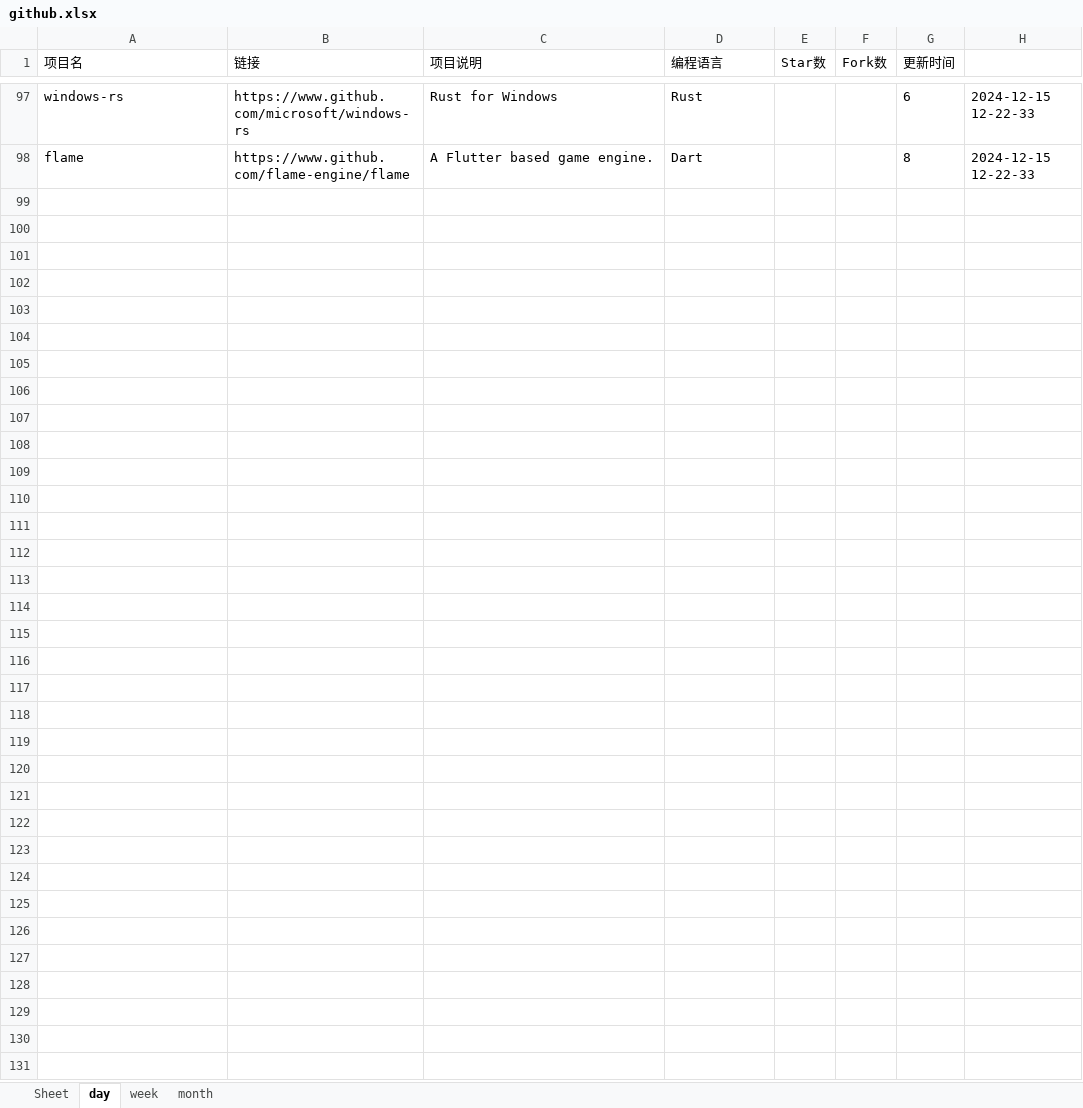
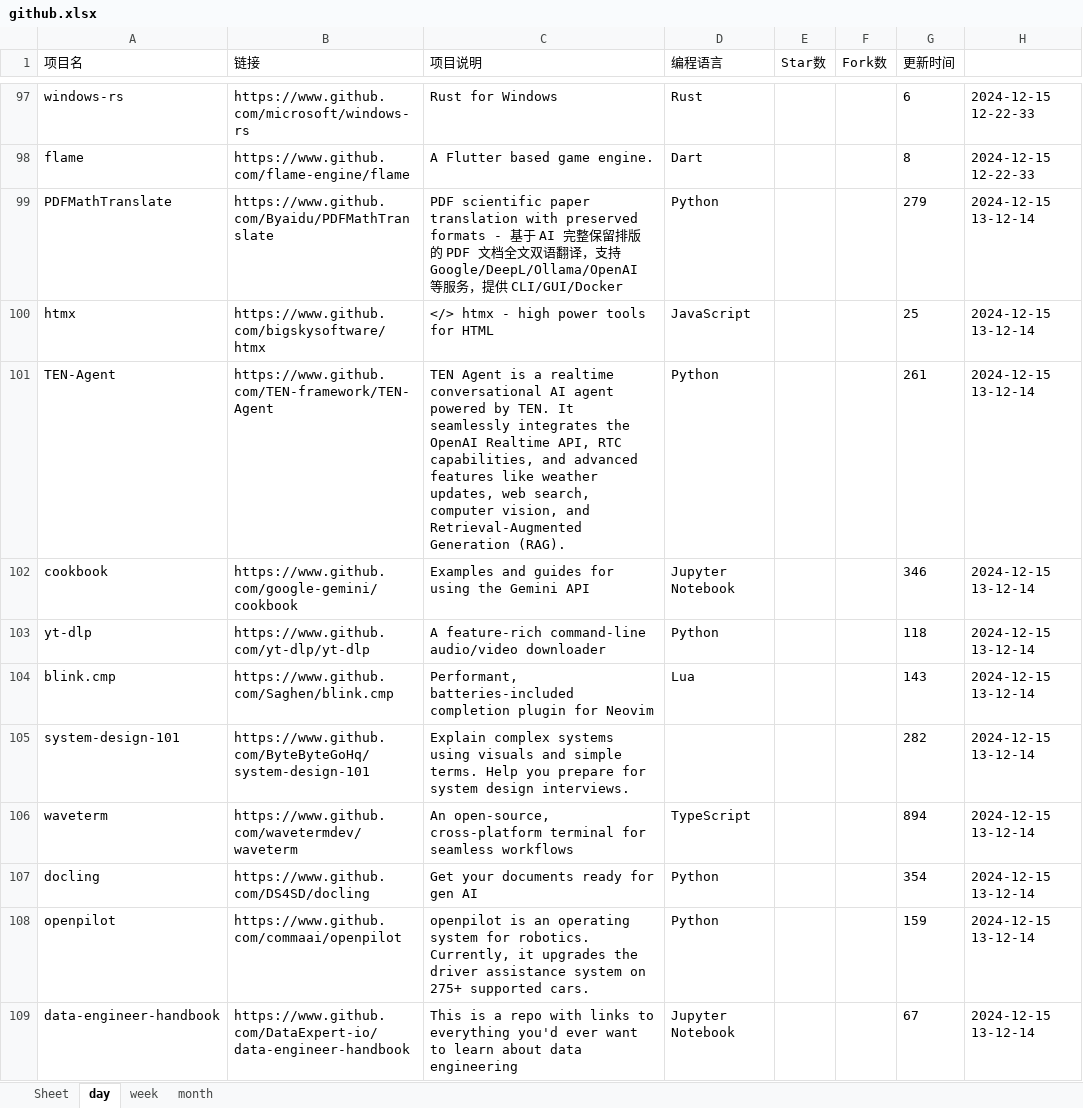
Before and after one commit to WHG555/github-today-repositories, an Excel workbook: github.xlsx, sheet day, drawn as a sheet; only a part is shown, gaps mark what is left out; values as stored, in another font and other column widths than the file's, no borders; the diff covers the shown part only; the diff names each change by its address in the sheet, - before the commit and + after, or states it on an @@ line.

```diff
--- a/github.xlsx (sheet day)
+++ b/github.xlsx (sheet day)
+row 99: PDFMathTranslate | https://www.github.com/Byaidu/PDFMathTranslate | PDF scientific paper translation with preserved formats - 基于 AI 完整保留排版的 PDF 文档全文双语翻译，支持 Google/DeepL/Ollama/OpenAI 等服务，提供 CLI/GUI/Docker | Python |  |  | 279 | 2024-12-15 13-12-14
+row 100: htmx | https://www.github.com/bigskysoftware/htmx | </> htmx - high power tools for HTML | JavaScript |  |  | 25 | 2024-12-15 13-12-14
+row 101: TEN-Agent | https://www.github.com/TEN-framework/TEN-Agent | TEN Agent is a realtime conversational AI agent powered by TEN. It seamlessly integrates the OpenAI Realtime API, RTC capabilities, and advanced features like weather updates, web search, computer vision, and Retrieval-Augmented Generation (RAG). | Python |  |  | 261 | 2024-12-15 13-12-14
+row 102: cookbook | https://www.github.com/google-gemini/cookbook | Examples and guides for using the Gemini API | Jupyter Notebook |  |  | 346 | 2024-12-15 13-12-14
+row 103: yt-dlp | https://www.github.com/yt-dlp/yt-dlp | A feature-rich command-line audio/video downloader | Python |  |  | 118 | 2024-12-15 13-12-14
+row 104: blink.cmp | https://www.github.com/Saghen/blink.cmp | Performant, batteries-included completion plugin for Neovim | Lua |  |  | 143 | 2024-12-15 13-12-14
+row 105: system-design-101 | https://www.github.com/ByteByteGoHq/system-design-101 | Explain complex systems using visuals and simple terms. Help you prepare for system design interviews. |  |  |  | 282 | 2024-12-15 13-12-14
+row 106: waveterm | https://www.github.com/wavetermdev/waveterm | An open-source, cross-platform terminal for seamless workflows | TypeScript |  |  | 894 | 2024-12-15 13-12-14
+row 107: docling | https://www.github.com/DS4SD/docling | Get your documents ready for gen AI | Python |  |  | 354 | 2024-12-15 13-12-14
+row 108: openpilot | https://www.github.com/commaai/openpilot | openpilot is an operating system for robotics. Currently, it upgrades the driver assistance system on 275+ supported cars. | Python |  |  | 159 | 2024-12-15 13-12-14
+row 109: data-engineer-handbook | https://www.github.com/DataExpert-io/data-engineer-handbook | This is a repo with links to everything you'd ever want to learn about data engineering | Jupyter Notebook |  |  | 67 | 2024-12-15 13-12-14
```
Also changed, not shown: 10 added rows elsewhere in this sheet, sheet month, sheet week.
